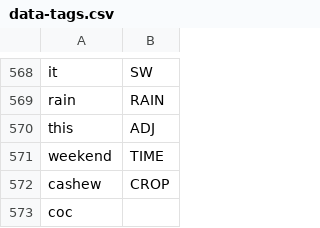
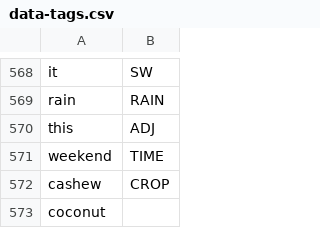
Before and after one commit to cutegirl520/SmartFarm-Assistant-NLP-ANN, a CSV file: datasets/data-tags.csv, drawn as a sheet; only a part is shown, gaps mark what is left out.

Commit message:
dots

```diff
--- a/datasets/data-tags.csv
+++ b/datasets/data-tags.csv
@@ -572,2 +572,2 @@ weekend,TIME
 cashew,CROP
-coc
+coconut
```
